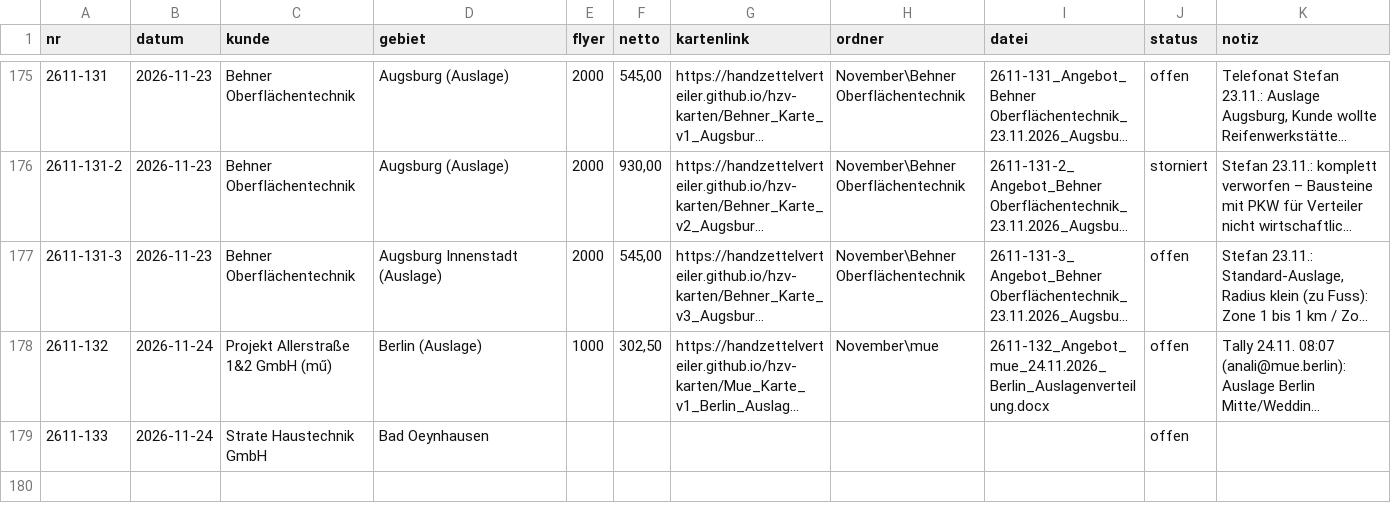
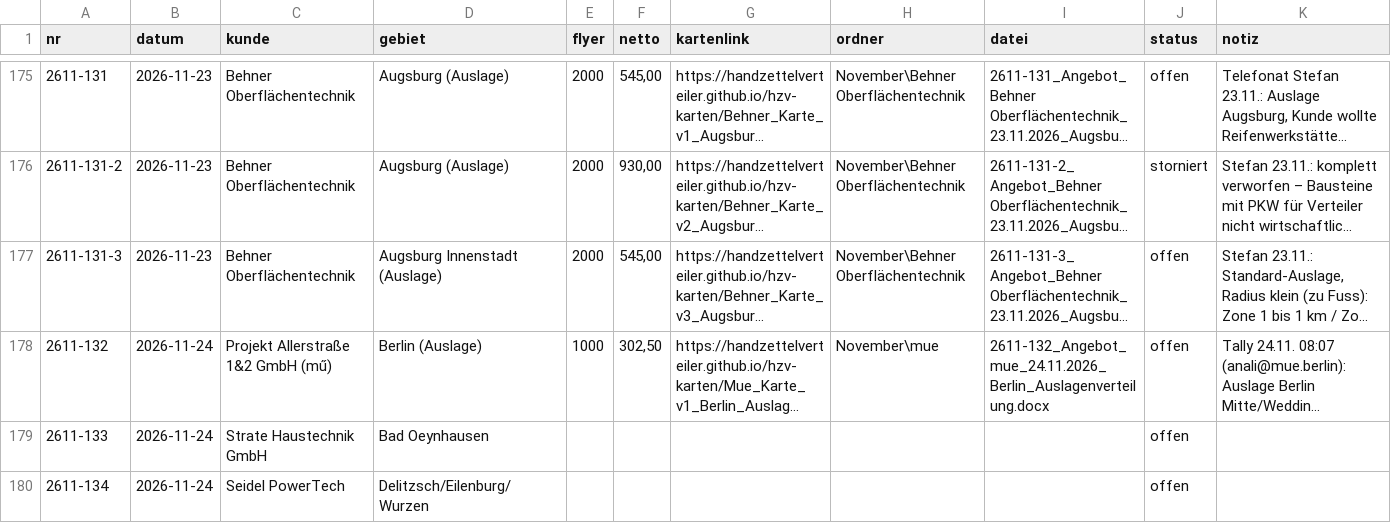
Before and after one commit to handzettelverteiler/hzv-karten, a CSV file: daten/angebote_register.csv, drawn as a sheet; only a part is shown, gaps mark what is left out; long unchanged cells end in ….

```diff
--- a/daten/angebote_register.csv
+++ b/daten/angebote_register.csv
@@ -179 +179,2 @@ nr;datum;kunde;gebiet;flyer;netto;kartenlink;ordner;datei;status;notiz
 2611-133;2026-11-24;Strate Haustechnik GmbH;Bad Oeynhausen;;;;;;offen;
+2611-134;2026-11-24;Seidel PowerTech;Delitzsch/Eilenburg/Wurzen;;;;;;offen;
```
